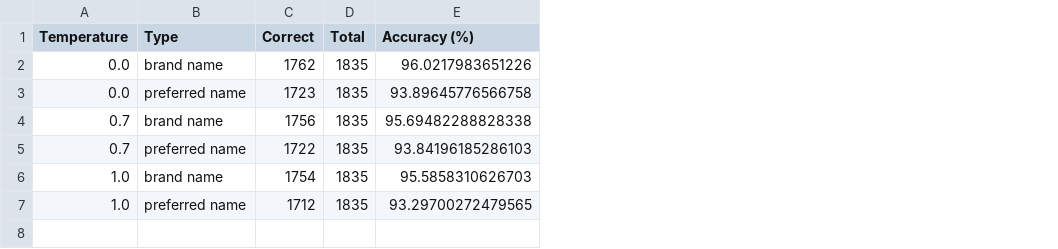
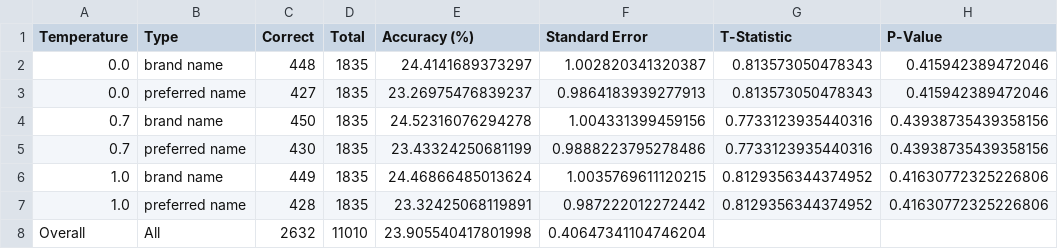
Before and after one commit to BittermanLab/OncoRABBITS, a CSV file: results/gpt-4-turbo/general_knowledge/gpt-4-turbo_accuracy_summary.csv, drawn as a sheet; the diff names each change by its address in the sheet, - before the commit and + after, or states it on an @@ line.

```diff
--- a/results/gpt-4-turbo/general_knowledge/gpt-4-turbo_accuracy_summary.csv
+++ b/results/gpt-4-turbo/general_knowledge/gpt-4-turbo_accuracy_summary.csv
+column F (Standard Error), rows 2-7: 1.002820341320387 | 0.9864183939277913 | 1.004331399459156 | 0.9888223795278486 | 1.0035769611120215 | 0.987222012272442
+column G (T-Statistic), rows 2-7: 0.813573050478343 | 0.813573050478343 | 0.7733123935440316 | 0.7733123935440316 | 0.8129356344374952 | 0.8129356344374952
+column H (P-Value), rows 2-7: 0.415942389472046 | 0.415942389472046 | 0.43938735439358156 | 0.43938735439358156 | 0.41630772325226806 | 0.41630772325226806
-C2 (Correct): 1762
+C2 (Correct): 448
-E2 (Accuracy (%)): 96.0217983651226
+E2 (Accuracy (%)): 24.4141689373297
-C3 (Correct): 1723
+C3 (Correct): 427
-E3 (Accuracy (%)): 93.89645776566758
+E3 (Accuracy (%)): 23.26975476839237
-C4 (Correct): 1756
+C4 (Correct): 450
-E4 (Accuracy (%)): 95.69482288828338
+E4 (Accuracy (%)): 24.52316076294278
-C5 (Correct): 1722
+C5 (Correct): 430
-E5 (Accuracy (%)): 93.84196185286103
+E5 (Accuracy (%)): 23.43324250681199
-C6 (Correct): 1754
+C6 (Correct): 449
-E6 (Accuracy (%)): 95.5858310626703
+E6 (Accuracy (%)): 24.46866485013624
-C7 (Correct): 1712
+C7 (Correct): 428
-E7 (Accuracy (%)): 93.29700272479565
+E7 (Accuracy (%)): 23.32425068119891
+row 8: Overall | All | 2632 | 11010 | 23.905540417801998 | 0.40647341104746204
```
Also changed, not shown: results/gpt-3.5-turbo-0125/general_knowledge/gpt-3.5-turbo-0125_accuracy_summary.csv, results/gpt-4o/general_knowledge/gpt-4o_accuracy_summary.csv, 28 other files.
